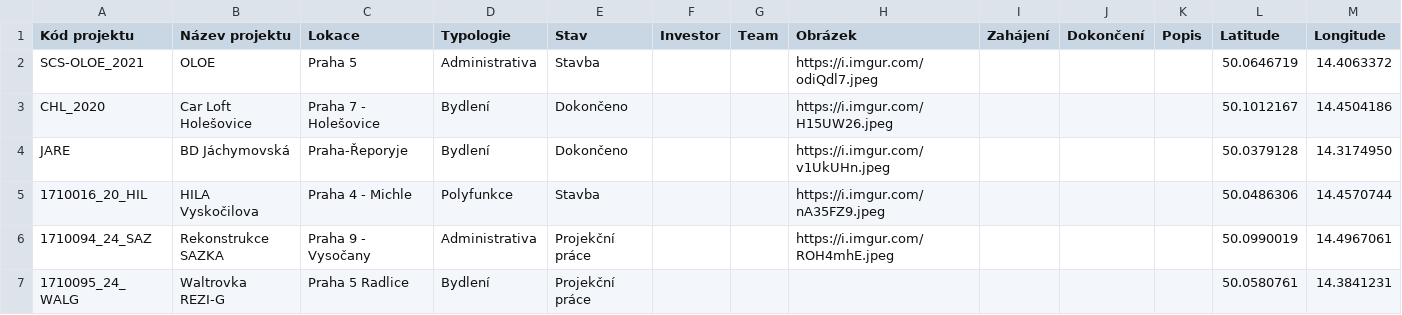
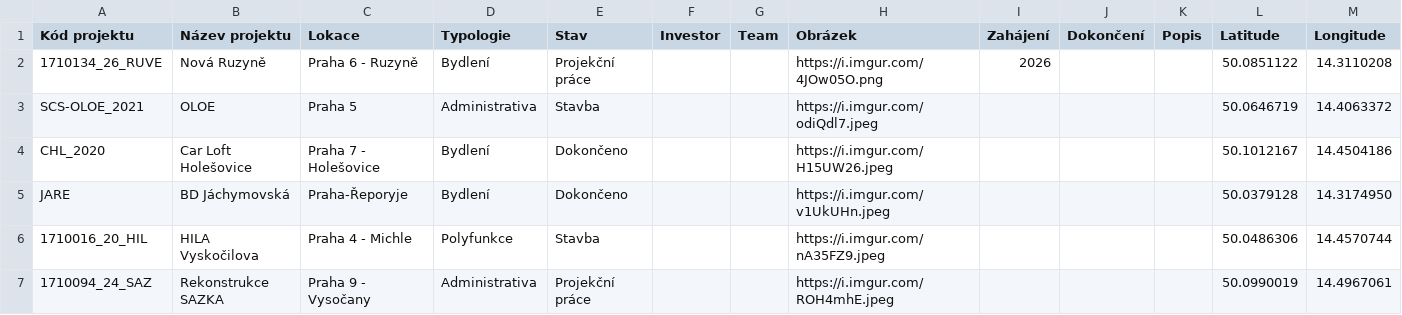
Before and after one commit to petrspada-hub/CASUA-Map, a CSV file: data/projekty.csv, drawn as a sheet; only a part is shown; the shorter side is filled out with more unchanged rows.

Commit message:
Update projekty.csv

```diff
--- a/data/projekty.csv
+++ b/data/projekty.csv
@@ -1,2 +1,3 @@
 Kód projektu;Název projektu;Lokace;Typologie;Stav;Investor;Team;Obrázek;Zahájení;Dokončení;Popis;Latitude;Longitude
+1710134_26_RUVE;Nová Ruzyně;Praha 6 - Ruzyně;Bydlení;Projekční práce;;;https://i.imgur.com/4JOw05O.png;2026;;;50.0851122;14.3110208
 SCS-OLOE_2021;OLOE;Praha 5;Administrativa;Stavba;;;https://i.imgur.com/odiQdl7.jpeg;;;;50.0646719;14.4063372
```
